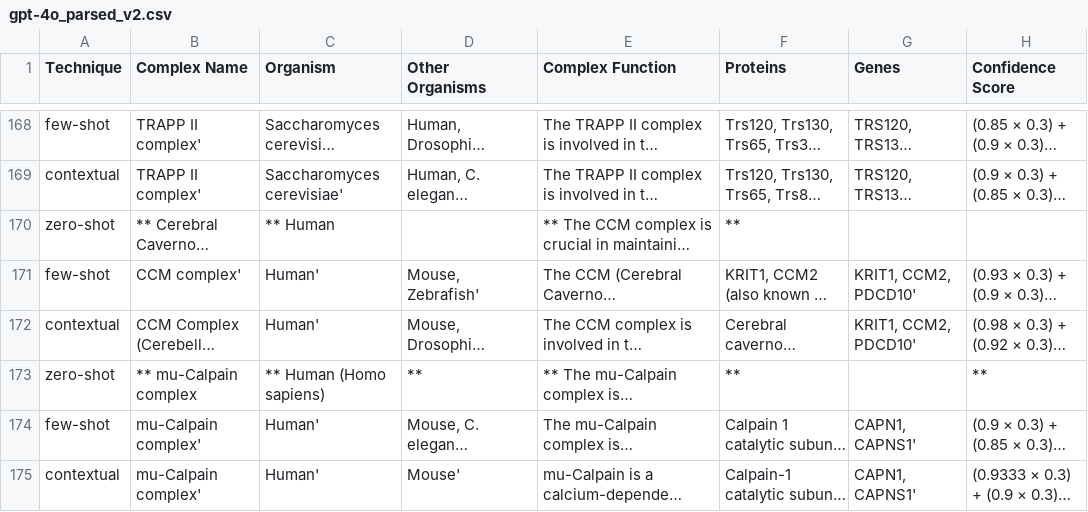
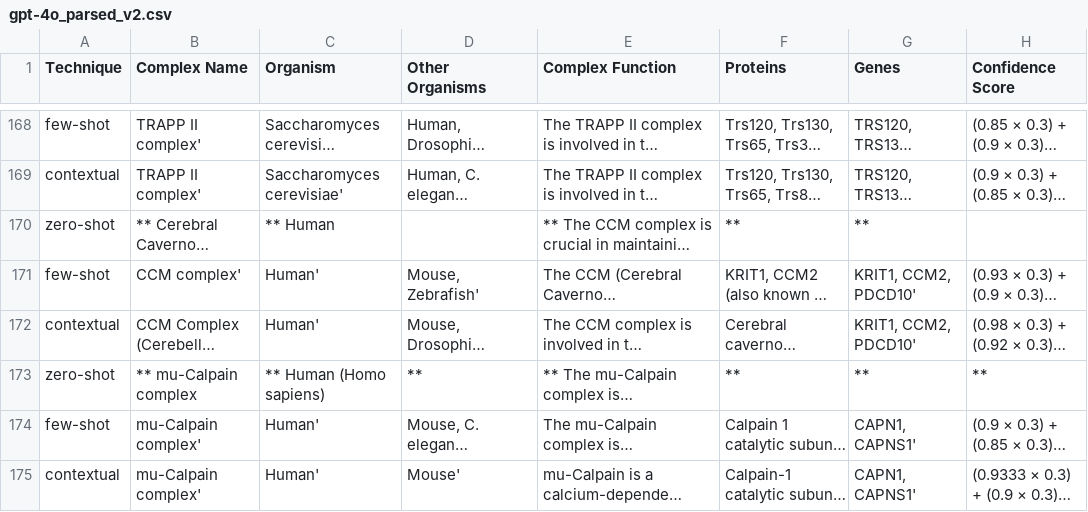
Before and after one commit to kashgupta01/MQP, a CSV file: gpt-4o_parsed_v2.csv, drawn as a sheet; only a part is shown, gaps mark what is left out; long unchanged cells end in …; the diff covers the shown part only; the diff names each change by its address in the sheet, - before the commit and + after, or states it on an @@ line.

```diff
--- a/gpt-4o_parsed_v2.csv
+++ b/gpt-4o_parsed_v2.csv
-G170 (Genes): (empty)
+G170 (Genes): **
-G173 (Genes): (empty)
+G173 (Genes): **
```
Also changed, not shown: 40 edited cells elsewhere in this file, 1 other file.
